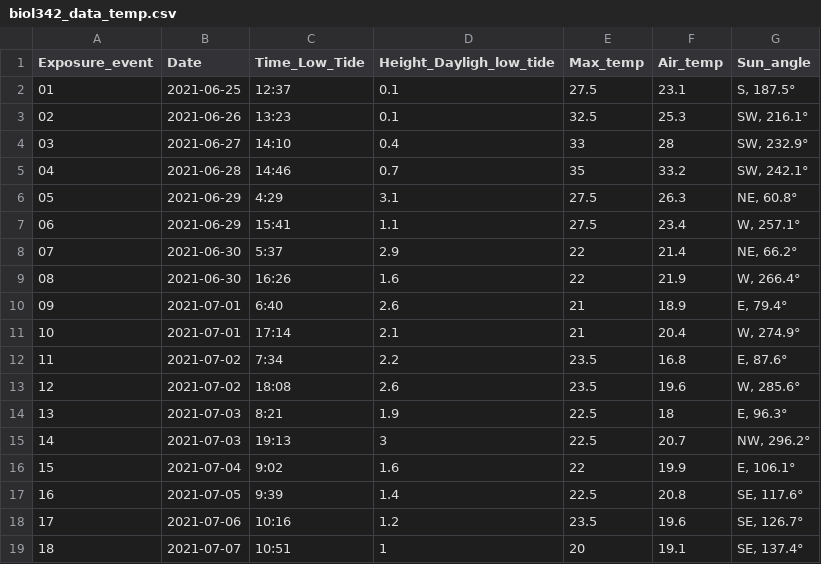
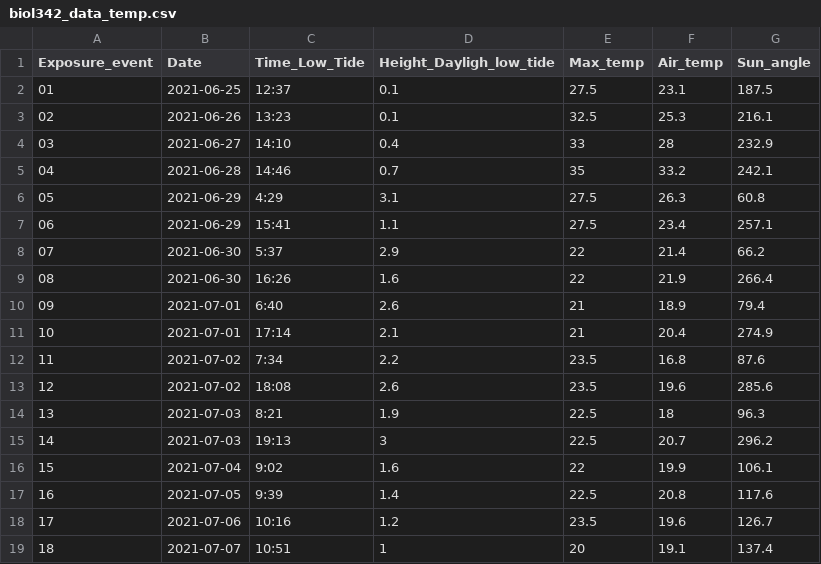
Before and after one commit to Kayleeli/BIOL342-Project, a CSV file: Data/biol342_data_temp.csv, drawn as a sheet.

Commit message:
Update biol342_data_temp.csv

```diff
--- a/Data/biol342_data_temp.csv
+++ b/Data/biol342_data_temp.csv
@@ -1,19 +1,19 @@
 Exposure_event,Date,Time_Low_Tide,Height_Dayligh_low_tide,Max_temp,Air_temp, Sun_angle
-01,2021-06-25,12:37,0.1 ,27.5,23.1,"S, 187.5°"
-02,2021-06-26,13:23,0.1,32.5,25.3,"SW, 216.1°"
-03,2021-06-27,14:10,0.4,33,28,"SW, 232.9°"
-04,2021-06-28,14:46,0.7,35,33.2,"SW, 242.1°"
-05,2021-06-29,4:29,3.1,27.5,26.3,"NE, 60.8°"
-06,2021-06-29,15:41,1.1,27.5,23.4,"W, 257.1°"
-07,2021-06-30,5:37,2.9,22,21.4,"NE, 66.2°"
-08,2021-06-30,16:26,1.6,22,21.9,"W, 266.4°"
-09,2021-07-01,6:40,2.6,21,18.9,"E, 79.4°"
-10,2021-07-01,17:14,2.1,21,20.4,"W, 274.9°"
-11,2021-07-02,7:34,2.2,23.5,16.8,"E, 87.6°"
-12,2021-07-02,18:08,2.6,23.5,19.6,"W, 285.6°"
-13,2021-07-03,8:21,1.9,22.5,18,"E, 96.3°"
-14,2021-07-03,19:13,3,22.5,20.7,"NW, 296.2°"
-15,2021-07-04,9:02,1.6,22,19.9,"E, 106.1°"
-16,2021-07-05,9:39,1.4,22.5,20.8,"SE, 117.6°"
-17,2021-07-06,10:16,1.2,23.5,19.6,"SE, 126.7°"
-18,2021-07-07,10:51,1,20,19.1,"SE, 137.4°"
+01,2021-06-25,12:37,0.1 ,27.5,23.1,187.5
+02,2021-06-26,13:23,0.1,32.5,25.3,216.1
+03,2021-06-27,14:10,0.4,33,28,232.9
+04,2021-06-28,14:46,0.7,35,33.2,242.1
+05,2021-06-29,4:29,3.1,27.5,26.3,60.8
+06,2021-06-29,15:41,1.1,27.5,23.4,257.1
+07,2021-06-30,5:37,2.9,22,21.4,66.2
+08,2021-06-30,16:26,1.6,22,21.9,266.4
+09,2021-07-01,6:40,2.6,21,18.9,79.4
+10,2021-07-01,17:14,2.1,21,20.4,274.9
+11,2021-07-02,7:34,2.2,23.5,16.8,87.6
+12,2021-07-02,18:08,2.6,23.5,19.6,285.6
+13,2021-07-03,8:21,1.9,22.5,18,96.3
+14,2021-07-03,19:13,3,22.5,20.7,296.2
+15,2021-07-04,9:02,1.6,22,19.9,106.1
+16,2021-07-05,9:39,1.4,22.5,20.8,117.6
+17,2021-07-06,10:16,1.2,23.5,19.6,126.7
+18,2021-07-07,10:51,1,20,19.1,137.4
```
